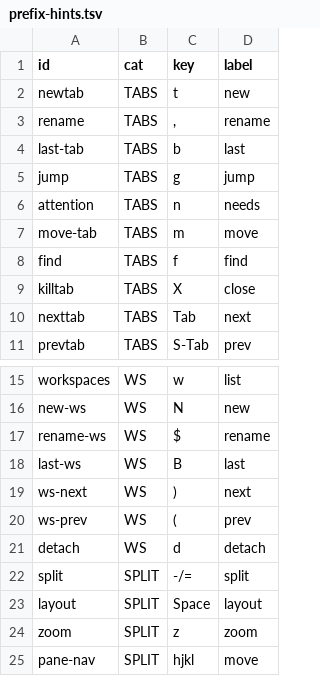
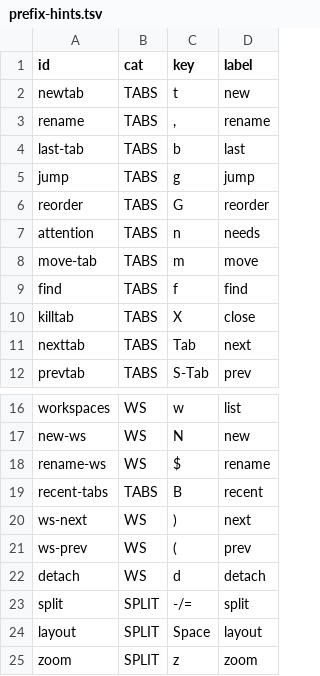
Before and after one commit to hookdump/nachimux, a TSV file: data/prefix-hints.tsv, drawn as a sheet; only a part is shown, gaps mark what is left out; the shorter side is filled out with more unchanged rows.

```diff
--- a/data/prefix-hints.tsv
+++ b/data/prefix-hints.tsv
@@ -5,2 +5,3 @@ last-tab	TABS	b	last
 jump	TABS	g	jump
+reorder	TABS	G	reorder
 attention	TABS	n	needs
@@ -17,3 +18,3 @@ new-ws	WS	N	new
 rename-ws	WS	$	rename
-last-ws	WS	B	last
+recent-tabs	TABS	B	recent
 ws-next	WS	)	next
```
Also changed, not shown: data/cheatsheet.tsv, 6 other files.
